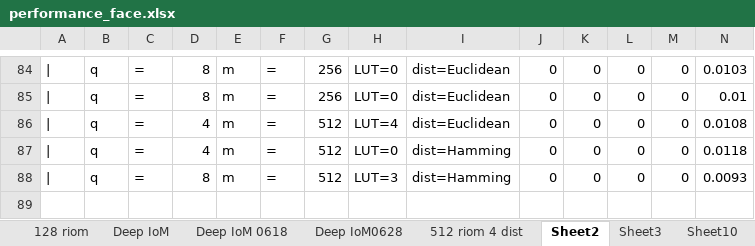
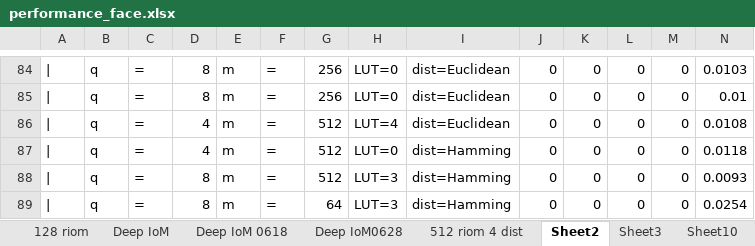
Before and after one commit to xingbod/DeepRankHashing4CancellableFace, an Excel workbook: doc/performance_face.xlsx, sheet Sheet2, drawn as a sheet; only a part is shown, gaps mark what is left out; values as stored, in another font and other column widths than the file's, no borders; rows hold the shown columns only; the diff names each change by its address in the sheet, - before the commit and + after, or states it on an @@ line.

```diff
--- a/doc/performance_face.xlsx (sheet Sheet2)
+++ b/doc/performance_face.xlsx (sheet Sheet2)
+row 89: | | q | = | 8 | m | = | 64 | LUT=3 | dist=Hamming | 0 | 0 | 0 | 0 | 0.0254
```
Also changed, not shown: 3 other files.
